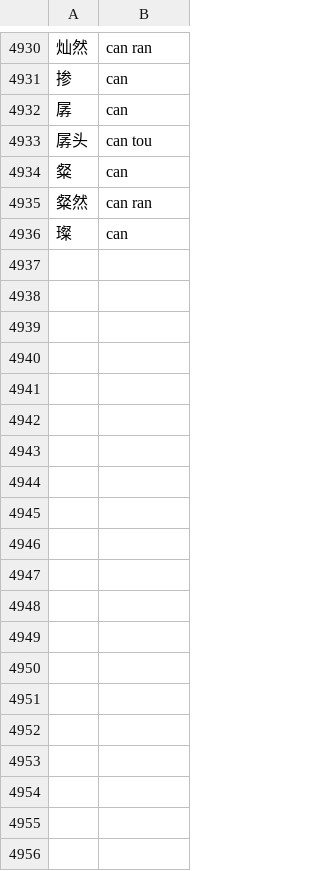
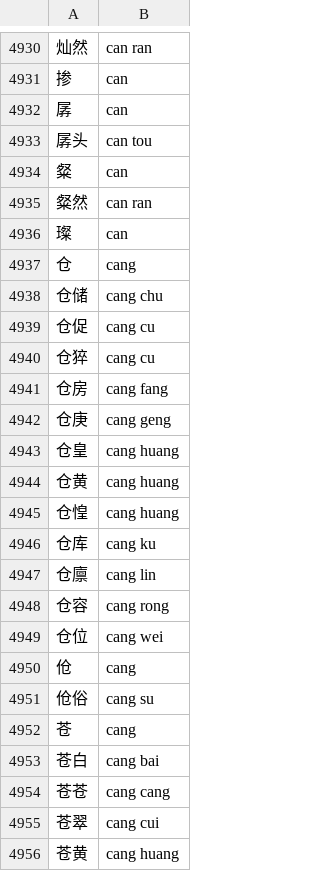
Before and after one commit to kometik/kometik, a CSV file: data.csv, drawn as a sheet; only a part is shown, gaps mark what is left out; the diff covers the shown part only; the diff names each change by its address in the sheet, - before the commit and + after, or states it on an @@ line.

Commit message:
feat(data): add words with pinyin "cang"

```diff
--- a/data.csv
+++ b/data.csv
+row 4937: 仓 | cang
+row 4938: 仓储 | cang chu
+row 4939: 仓促 | cang cu
+row 4940: 仓猝 | cang cu
+row 4941: 仓房 | cang fang
+row 4942: 仓庚 | cang geng
+row 4943: 仓皇 | cang huang
+row 4944: 仓黄 | cang huang
+row 4945: 仓惶 | cang huang
+row 4946: 仓库 | cang ku
+row 4947: 仓廪 | cang lin
+row 4948: 仓容 | cang rong
+row 4949: 仓位 | cang wei
+row 4950: 伧 | cang
+row 4951: 伧俗 | cang su
+row 4952: 苍 | cang
+row 4953: 苍白 | cang bai
+row 4954: 苍苍 | cang cang
+row 4955: 苍翠 | cang cui
+row 4956: 苍黄 | cang huang
```
Also changed, not shown: 47 added rows elsewhere in this file.
